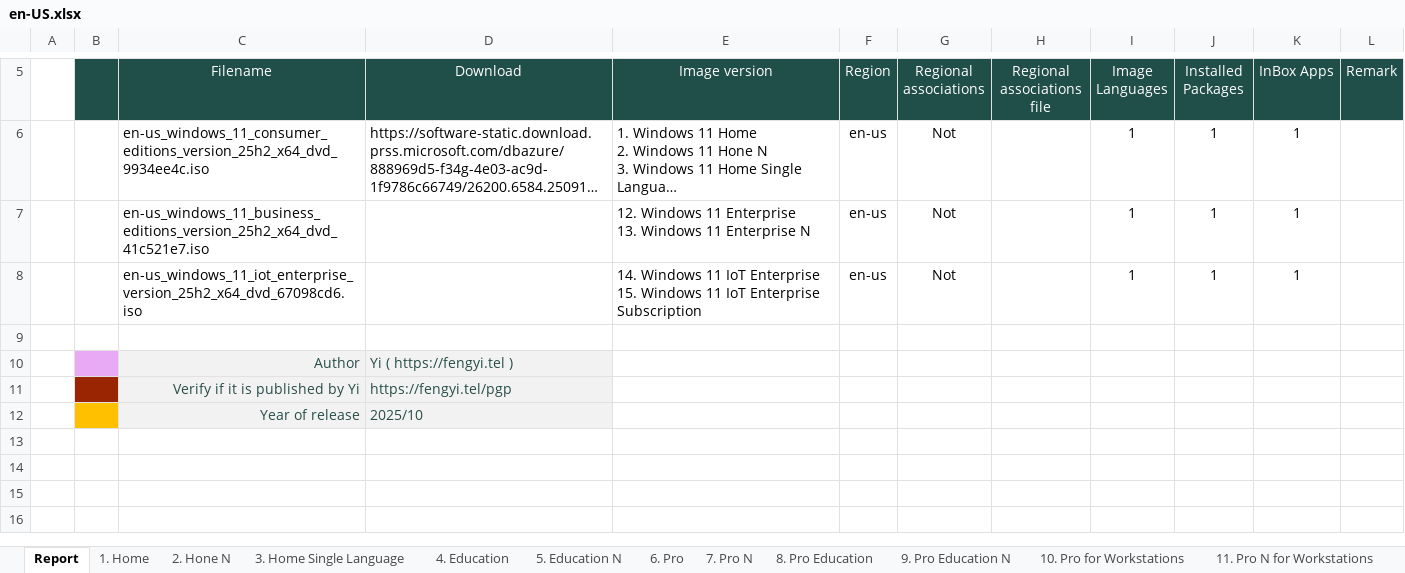
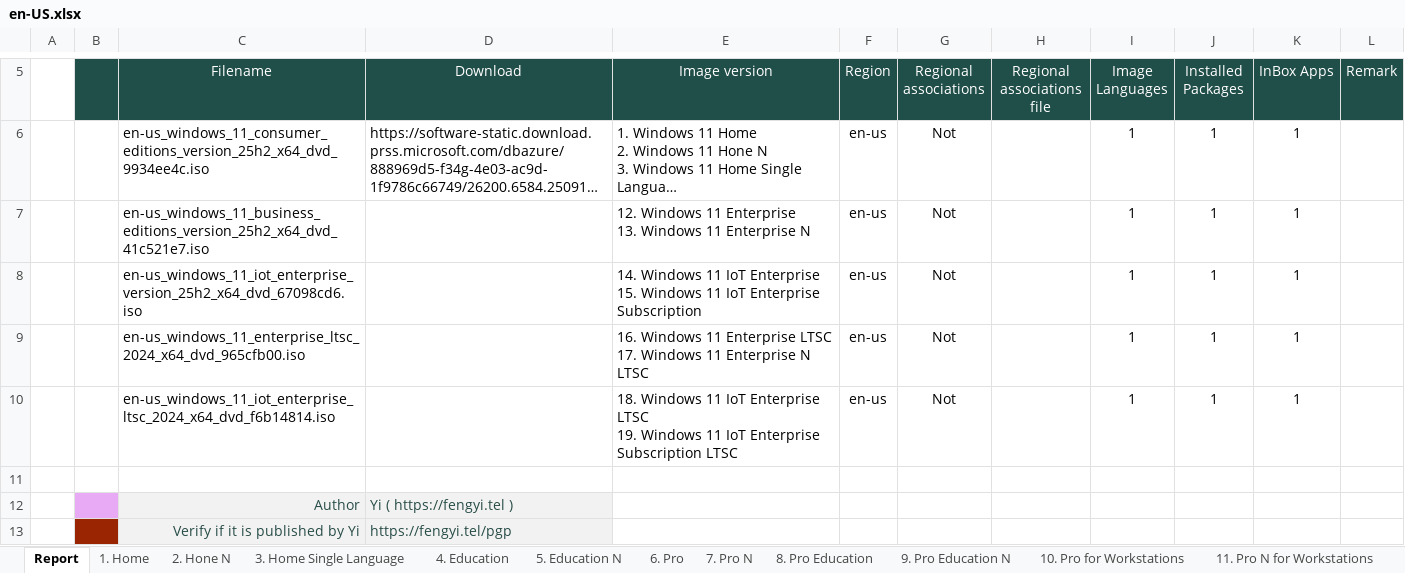
Before and after one commit to ilikeyi/Solutions, an Excel workbook: _Learn/Packaging.tutorial/OS.11/24H2/Expand/Install/Report/en-US.xlsx, sheet Report, drawn as a sheet; only a part is shown, gaps mark what is left out; the shorter side is filled out with more unchanged rows; long unchanged cells end in …; values as stored, in another font and other column widths than the file's, no borders; conditional formats and table styles not drawn; ↵ is a line break in a cell; the diff names each change by its address in the sheet, - before the commit and + after, or states it on an @@ line.

```diff
--- a/_Learn/Packaging.tutorial/OS.11/24H2/Expand/Install/Report/en-US.xlsx (sheet Report)
+++ b/_Learn/Packaging.tutorial/OS.11/24H2/Expand/Install/Report/en-US.xlsx (sheet Report)
+row 9:  |  | en-us_windows_11_enterprise_ltsc_2024_x64_dvd_965cfb00.iso |  | 16. Windows 11 Enterprise LTSC ↵ 17. Windows 11 Enterprise N LTSC | en-us | Not |  | 1 | 1 | 1
+row 10:  |  | en-us_windows_11_iot_enterprise_ltsc_2024_x64_dvd_f6b14814.iso |  | 18. Windows 11 IoT Enterprise LTSC ↵ 19. Windows 11 IoT Enterprise Subscription LTSC | en-us | Not |  | 1 | 1 | 1
```
Also changed, not shown: other sheet tabs, 7 other files.
